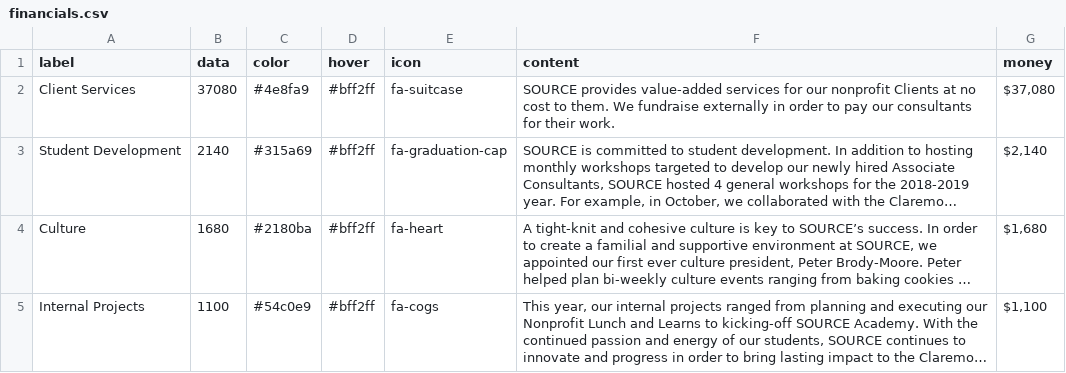
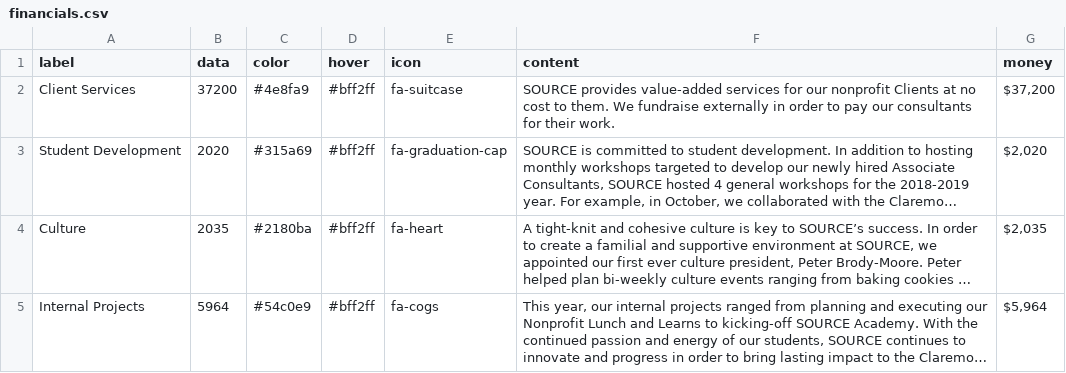
Before and after one commit to kellylyons15/SOURCE-year-end-2019, a CSV file: _data/financials.csv, drawn as a sheet; long unchanged cells end in …; the diff names each change by its address in the sheet, - before the commit and + after, or states it on an @@ line.

```diff
--- a/_data/financials.csv
+++ b/_data/financials.csv
-B2 (data): 37080
+B2 (data): 37200
-G2 (money): $37,080
+G2 (money): $37,200
-B3 (data): 2140
+B3 (data): 2020
-G3 (money): $2,140
+G3 (money): $2,020
-B4 (data): 1680
+B4 (data): 2035
-G4 (money): $1,680
+G4 (money): $2,035
-B5 (data): 1100
+B5 (data): 5964
-G5 (money): $1,100
+G5 (money): $5,964
```
Also changed, not shown: 5 other files.
